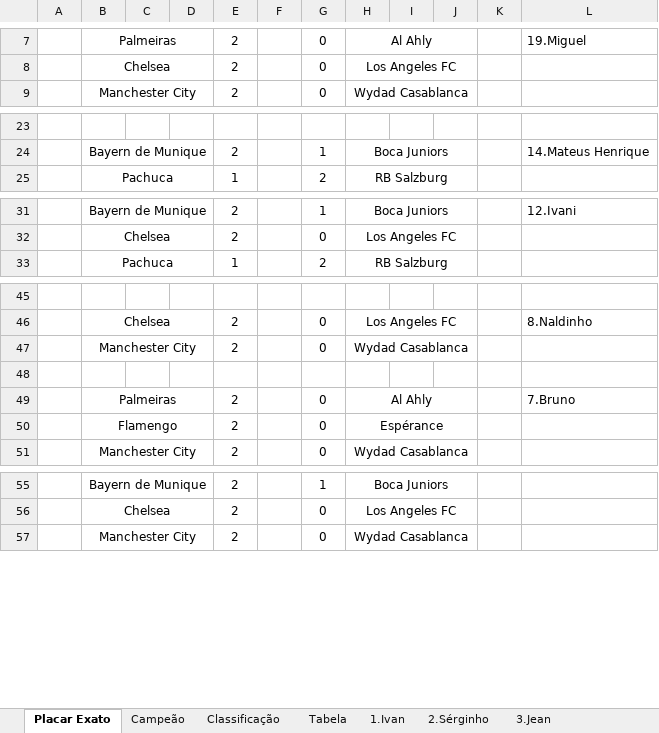
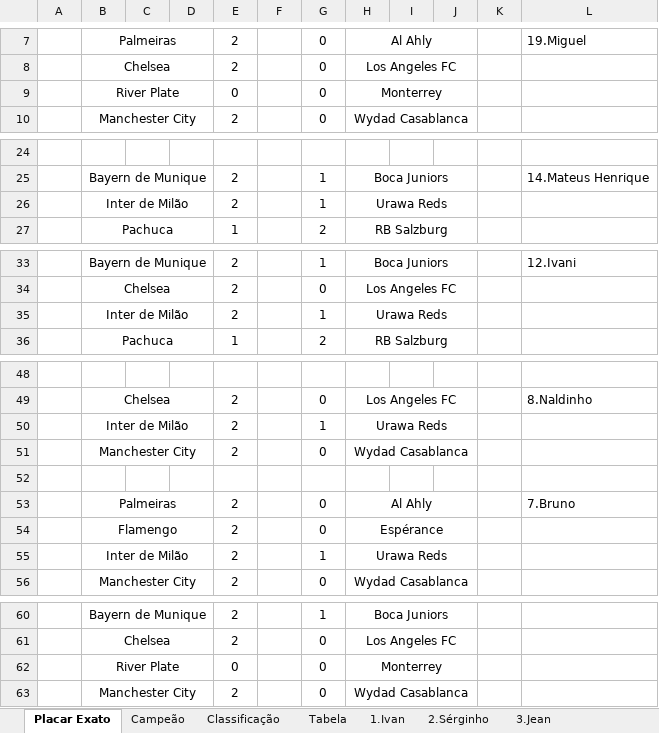
Before and after one commit to IvanIndaia/mundialdeclubes2025, an Excel workbook: docs/BolãoCopa_Mundial de Clubes da FIFA-2025.xlsm, sheet Placar Exato, drawn as a sheet; only a part is shown, gaps mark what is left out; values as stored, in another font and other column widths than the file's, no borders; the diff covers the shown part only; the diff names each change by its address in the sheet, - before the commit and + after, or states it on an @@ line.

```diff
--- a/docs/BolãoCopa_Mundial de Clubes da FIFA-2025.xlsm (sheet Placar Exato)
+++ b/docs/BolãoCopa_Mundial de Clubes da FIFA-2025.xlsm (sheet Placar Exato)
+row 9:  | River Plate |  |  | 0 |  | 0 | Monterrey
+row 26:  | Inter de Milão |  |  | 2 |  | 1 | Urawa Reds
+row 35:  | Inter de Milão |  |  | 2 |  | 1 | Urawa Reds
+row 50:  | Inter de Milão |  |  | 2 |  | 1 | Urawa Reds
+row 55:  | Inter de Milão |  |  | 2 |  | 1 | Urawa Reds
+row 62:  | River Plate |  |  | 0 |  | 0 | Monterrey
```
Also changed, not shown: 1 added row elsewhere in this sheet, sheet Classificação, sheet Tabela, sheet 7.Bruno, sheet 14.Mateus Henrique, sheet 8.Naldinho, sheet 12.Ivani, 17 more sheets, hidden cells, 1 other file.
